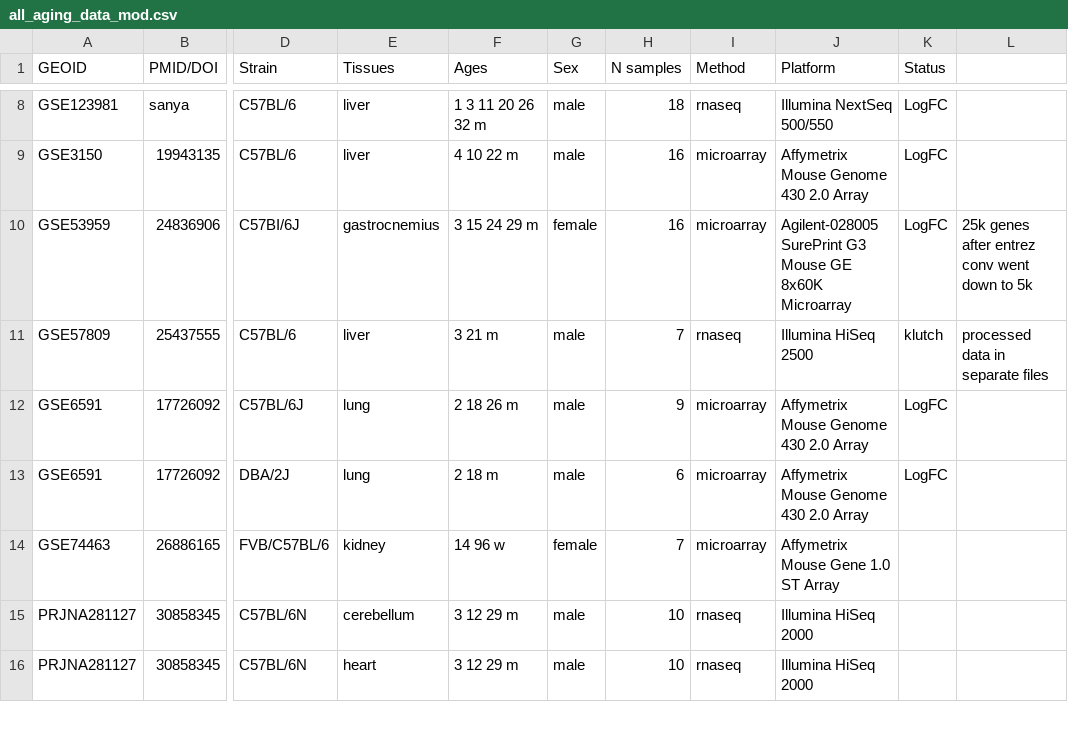
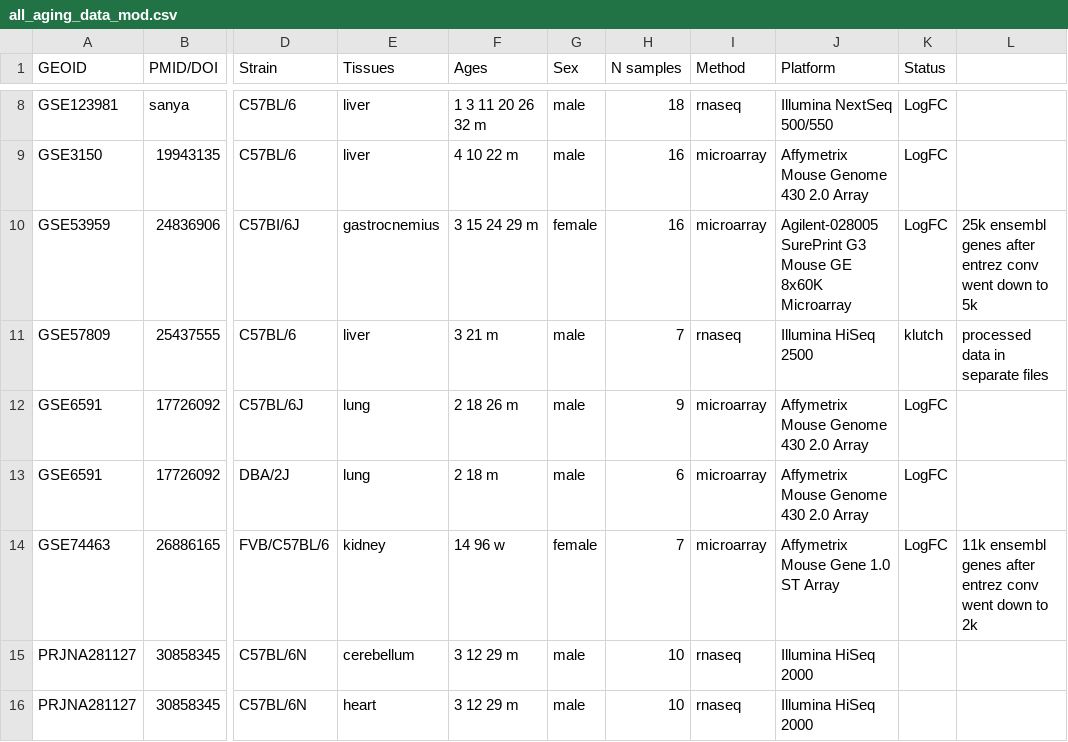
Before and after one commit to stan-tikhonov/AgingExprSign, a CSV file: all_aging_data_mod.csv, drawn as a sheet; only a part is shown, gaps mark what is left out; the diff names each change by its address in the sheet, - before the commit and + after, or states it on an @@ line.

Commit message:
eyop

```diff
--- a/all_aging_data_mod.csv
+++ b/all_aging_data_mod.csv
-L10: 25k genes after…
+L10: 25k ensembl genes after…
-K14 (Status): (empty)
+K14 (Status): LogFC
-L14: (empty)
+L14: 11k ensembl genes after entrez conv went down to 2k
```
